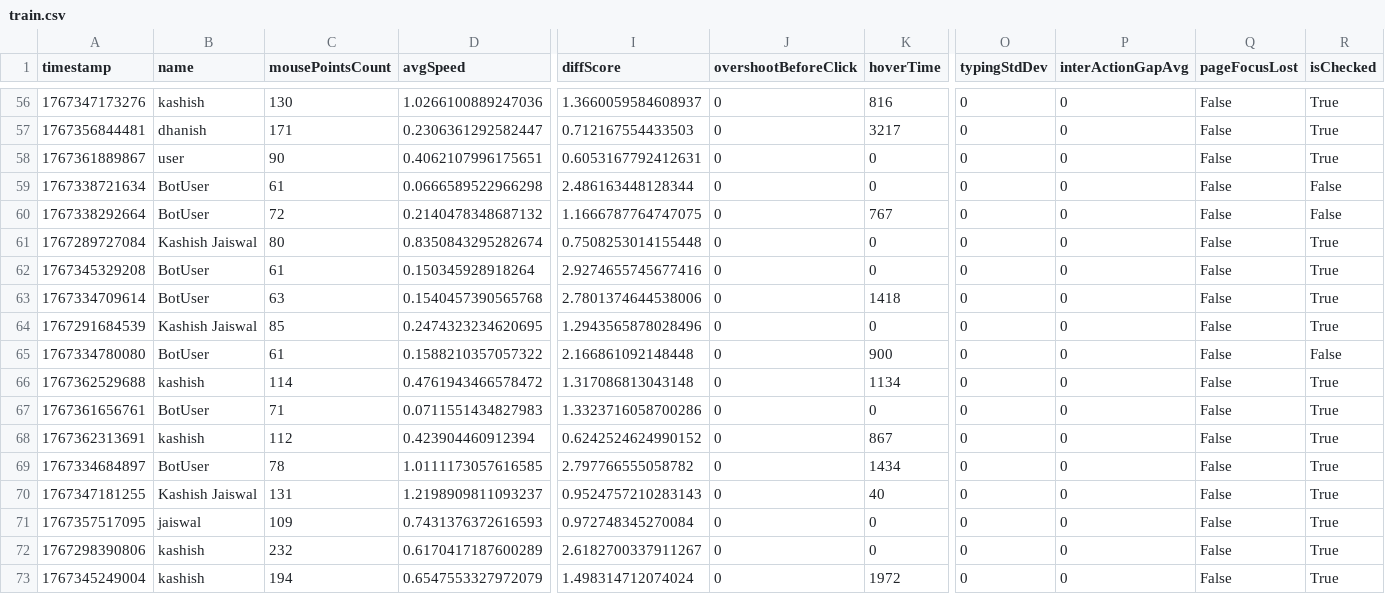
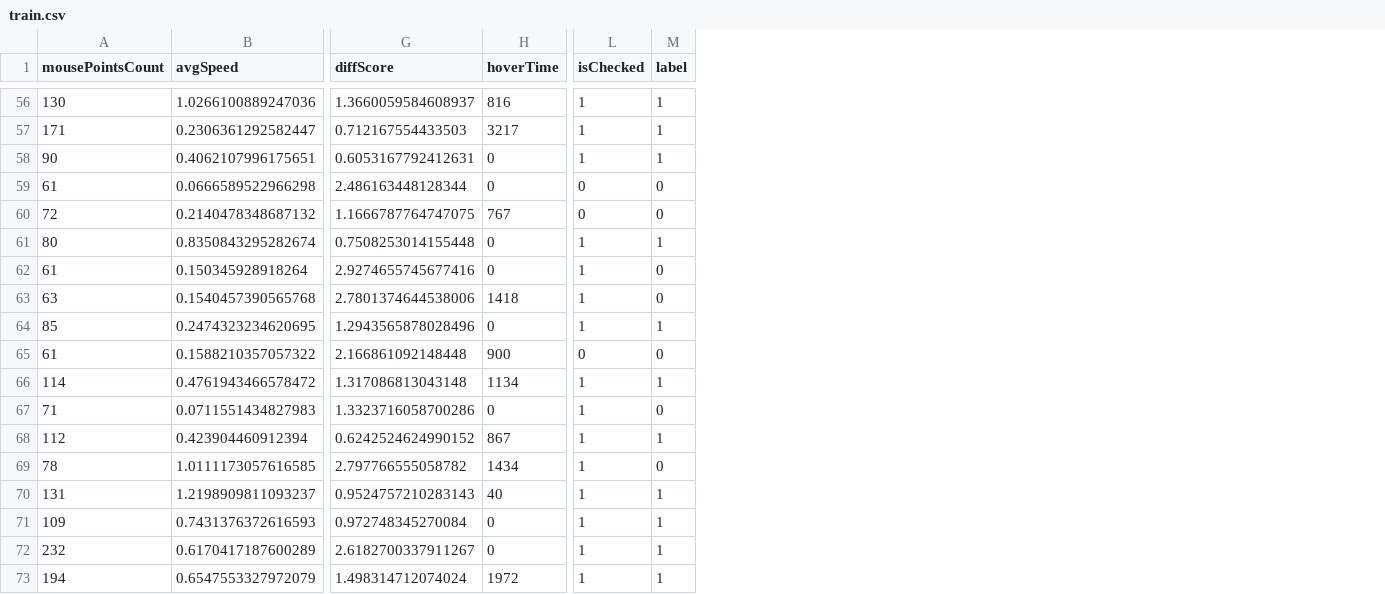
Before and after one commit to kashish25052004/Ml_project_1, a CSV file: artifacts/train.csv, drawn as a sheet; only a part is shown, gaps mark what is left out; removed rows and columns are numbered as before the commit, all else as after; the diff covers the shown part only; the diff names each change by its address in the sheet, - before the commit and + after, or states it on an @@ line.

```diff
--- a/artifacts/train.csv
+++ b/artifacts/train.csv
-column A (timestamp), rows 56-73: 1767347173276 | 1767356844481 | 1767361889867 | 1767338721634 | 1767338292664 | 1767289727084 | 1767345329208 | 1767334709614 | 1767291684539 | 1767334780080 | 1767362529688 | 1767361656761 | 1767362313691 | 1767334684897 | 1767347181255 | 1767357517095 | 1767298390806 | 1767345249004
-column B (name), rows 56-73: kashish | dhanish | user | BotUser | BotUser | Kashish Jaiswal | BotUser | BotUser | Kashish Jaiswal | BotUser | kashish | BotUser | kashish | BotUser | Kashish Jaiswal | jaiswal | kashish | kashish
-column J (overshootBeforeClick), rows 56-73: all 0
-column O (typingStdDev), rows 56-73: all 0
-column P (interActionGapAvg), rows 56-73: all 0
-column Q (pageFocusLost), rows 56-73: all False
+column M (label), rows 56-73: 1 | 1 | 1 | 0 | 0 | 1 | 0 | 0 | 1 | 0 | 1 | 0 | 1 | 0 | 1 | 1 | 1 | 1
-L56:L58 (isChecked): True
+L56:L58 (isChecked): 1
-L59:L60 (isChecked): False
+L59:L60 (isChecked): 0
-L61:L64 (isChecked): True
+L61:L64 (isChecked): 1
-L65 (isChecked): False
+L65 (isChecked): 0
-L66:L73 (isChecked): True
+L66:L73 (isChecked): 1
```
Also changed, not shown: 56 edited cells elsewhere in this file, artifacts/test.csv, 6 other files.
